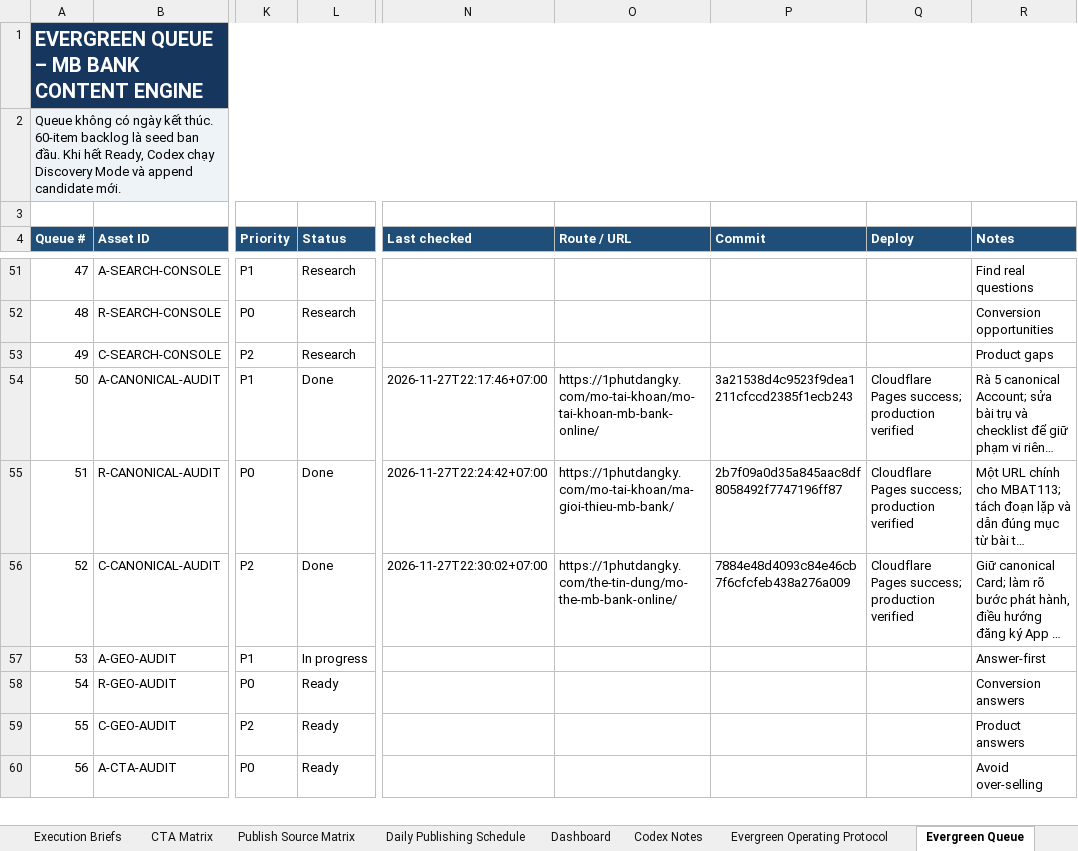
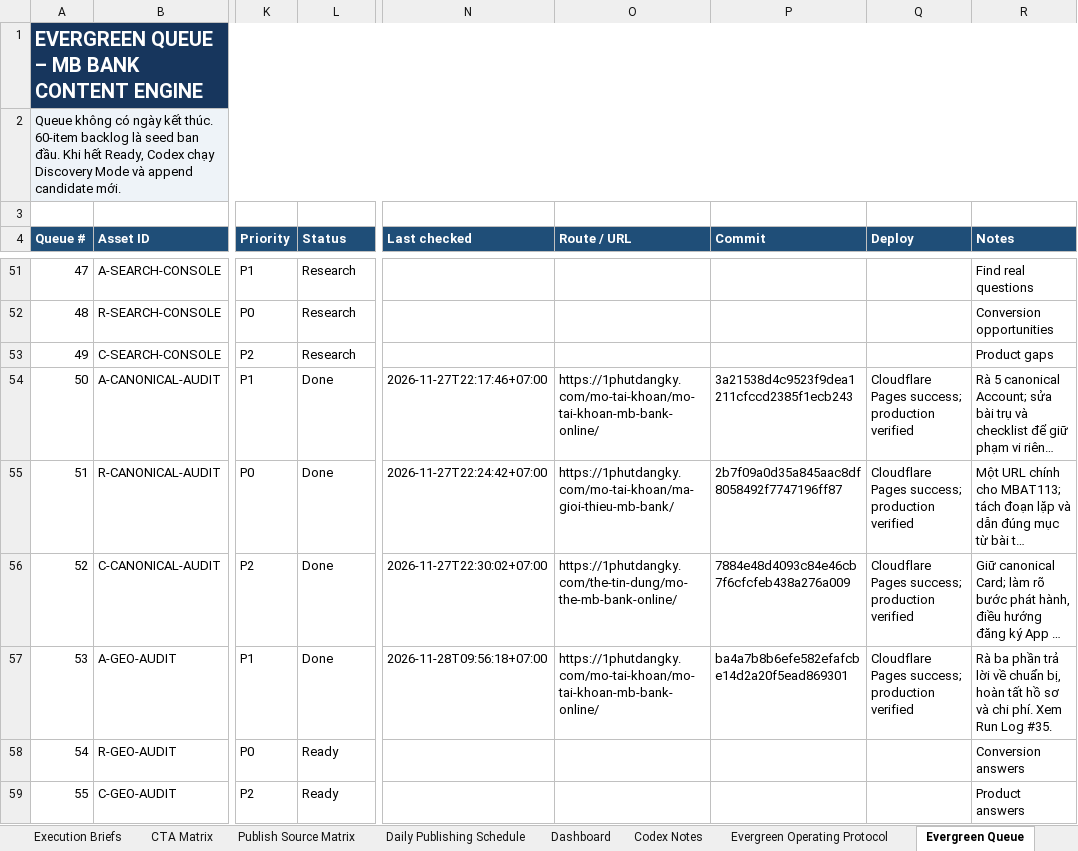
Before and after one commit to vothanhphatsocial/1phutdangky, an Excel workbook: docs/content/1phutdangky_MB_Bank_Evergreen_Content_Engine.xlsx, sheet Evergreen Queue, drawn as a sheet; only a part is shown, gaps mark what is left out; the shorter side is filled out with more unchanged rows; long unchanged cells end in …; values as stored, in another font and other column widths than the file's, no borders; conditional formats and table styles not drawn; the diff names each change by its address in the sheet, - before the commit and + after, or states it on an @@ line.

Commit message:
chore(content): record verified MB account answer audit

```diff
--- a/docs/content/1phutdangky_MB_Bank_Evergreen_Content_Engine.xlsx (sheet Evergreen Queue)
+++ b/docs/content/1phutdangky_MB_Bank_Evergreen_Content_Engine.xlsx (sheet Evergreen Queue)
-L57 (Status): In progress
+L57 (Status): Done
-N57 (Last checked): (empty)
+N57 (Last checked): 2026-11-28T09:56:18+07:00
-O57 (Route / URL): (empty)
+O57 (Route / URL): https://1phutdangky.com/mo-tai-khoan/mo-tai-khoan-mb-bank-online/
-P57 (Commit): (empty)
+P57 (Commit): ba4a7b8b6efe582efafcbe14d2a20f5ead869301
-Q57 (Deploy): (empty)
+Q57 (Deploy): Cloudflare Pages success; production verified
-R57 (Notes): Answer-first
+R57 (Notes): Rà ba phần trả lời về chuẩn bị, hoàn tất hồ sơ và chi phí. Xem Run Log #35.
```
Also changed, not shown: sheet Run Log.
